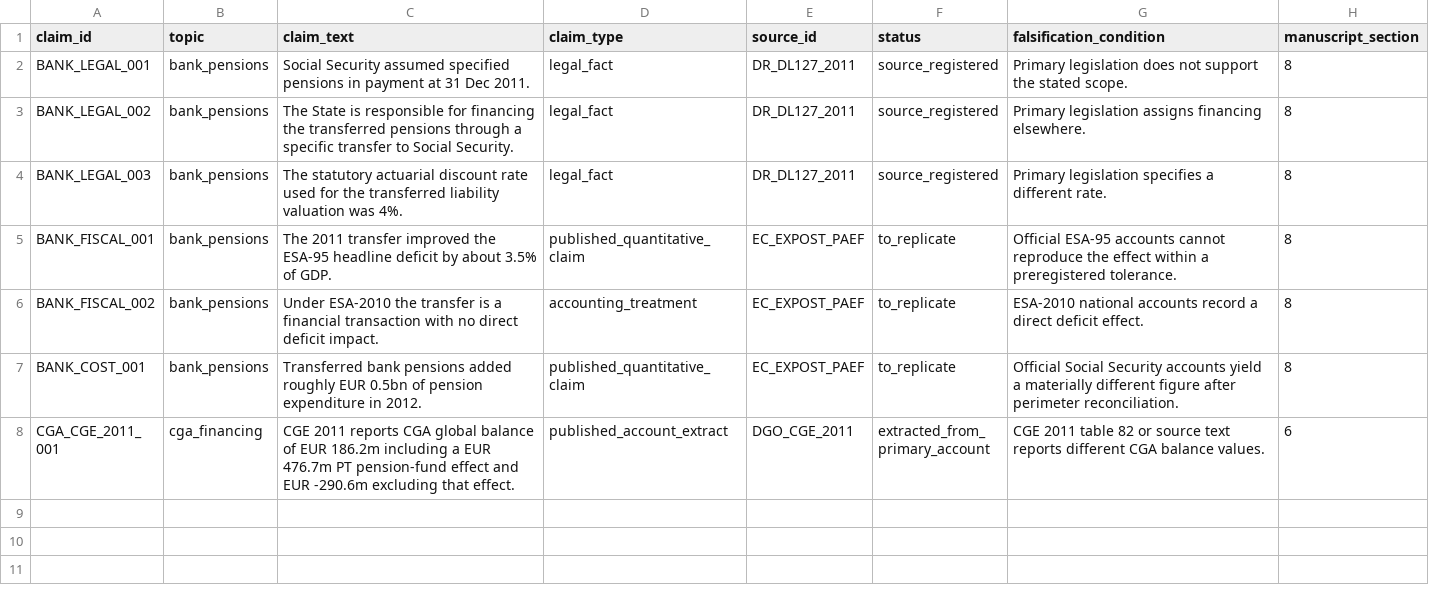
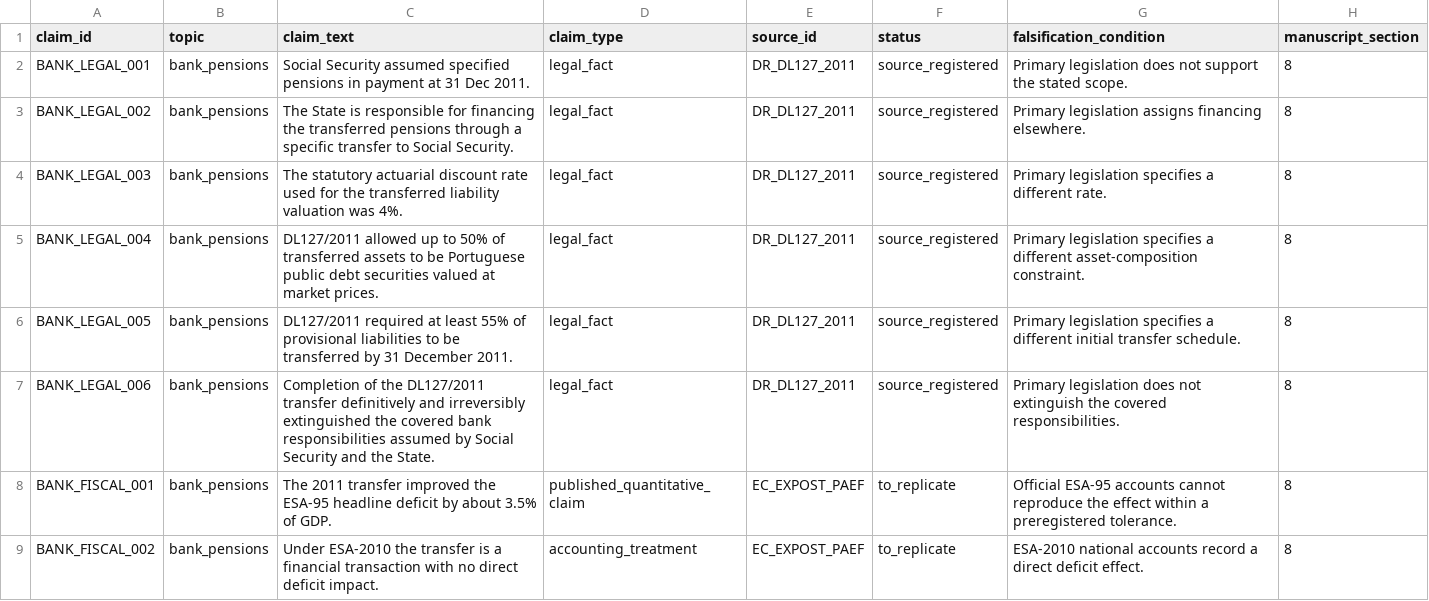
Before and after one commit to DiogoRibeiro7/portugal-public-pension-financing, a CSV file: evidence/claim_registry.csv, drawn as a sheet; only a part is shown; the shorter side is filled out with more unchanged rows.

```diff
--- a/evidence/claim_registry.csv
+++ b/evidence/claim_registry.csv
@@ -4,2 +4,5 @@ BANK_LEGAL_002,bank_pensions,The State is responsible for financing the transfer
 BANK_LEGAL_003,bank_pensions,The statutory actuarial discount rate used for the transferred liability valuation was 4%.,legal_fact,DR_DL127_2011,source_registered,Primary legislation specifies a different rate.,8
+BANK_LEGAL_004,bank_pensions,DL127/2011 allowed up to 50% of transferred assets to be Portuguese public debt securities valued at market prices.,legal_fact,DR_DL127_2011,source_registered,Primary legislation specifies a different asset-composition constraint.,8
+BANK_LEGAL_005,bank_pensions,DL127/2011 required at least 55% of provisional liabilities to be transferred by 31 December 2011.,legal_fact,DR_DL127_2011,source_registered,Primary legislation specifies a different initial transfer schedule.,8
+BANK_LEGAL_006,bank_pensions,Completion of the DL127/2011 transfer definitively and irreversibly extinguished the covered bank responsibilities assumed by Social Security and the State.,legal_fact,DR_DL127_2011,source_registered,Primary legislation does not extinguish the covered responsibilities.,8
 BANK_FISCAL_001,bank_pensions,The 2011 transfer improved the ESA-95 headline deficit by about 3.5% of GDP.,published_quantitative_claim,EC_EXPOST_PAEF,to_replicate,Official ESA-95 accounts cannot reproduce the effect within a preregistered tolerance.,8
```
Also changed, not shown: evidence/data_quality_registry.csv, evidence/extraction_audit.csv, 8 other files.
